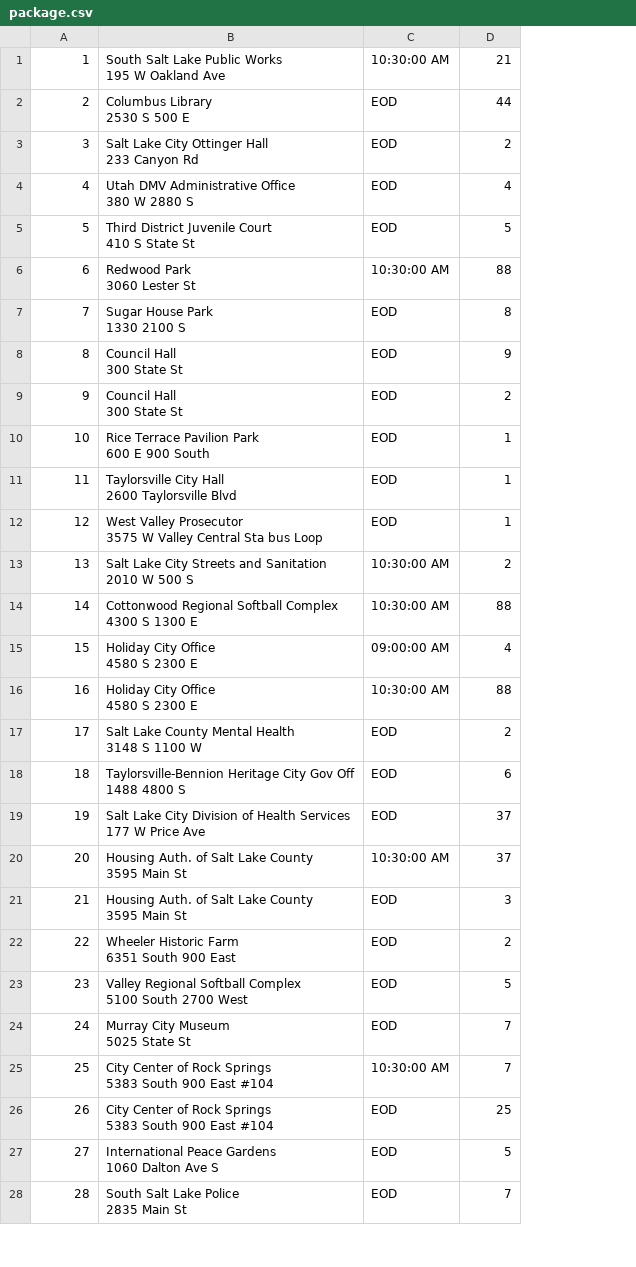
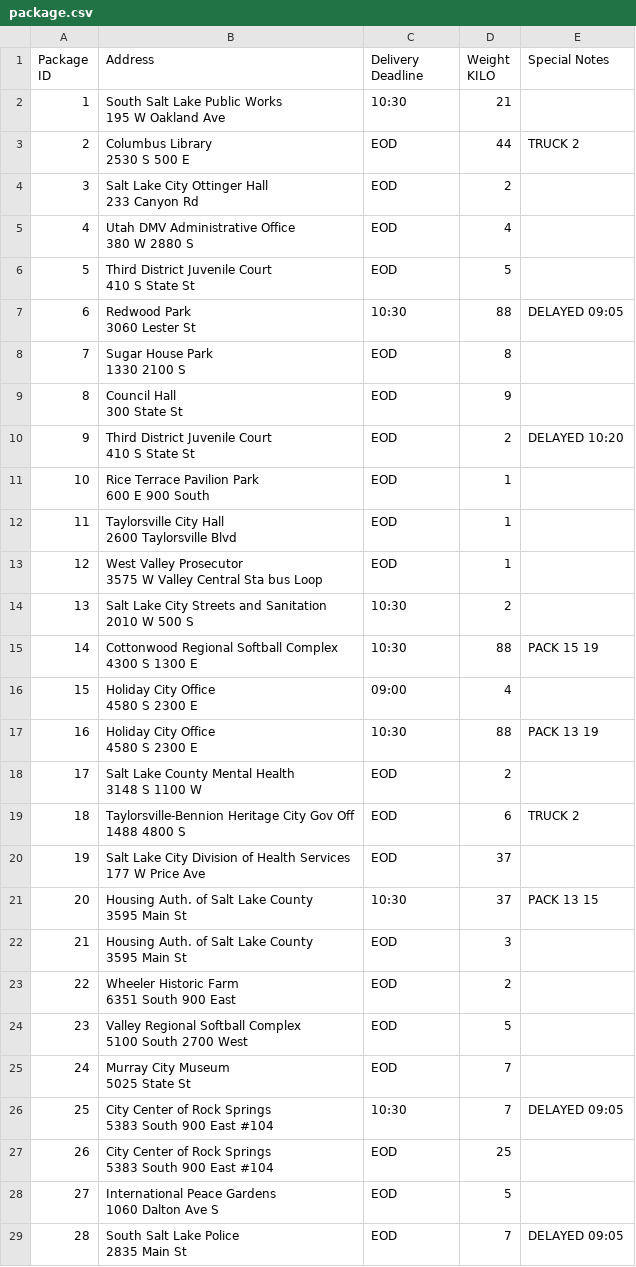
Before and after one commit to eckertliam/c950, a CSV file: data/package.csv, drawn as a sheet; only a part is shown; addresses are those after the commit; ↵ is a line break in a cell; the diff covers the shown part only; the diff names each change by its address in the sheet, - before the commit and + after, or states it on an @@ line.

```diff
--- a/data/package.csv
+++ b/data/package.csv
+column E, rows 3-29: TRUCK 2 |  |  |  | DELAYED 09:05 |  |  | DELAYED 10:20 |  |  |  |  | PACK 15 19 |  | PACK 13 19 |  | TRUCK 2 |  | PACK 13 15 |  |  |  |  | DELAYED 09:05 |  |  | DELAYED 09:05
+row 1: Package ↵ ID | Address | Delivery ↵ Deadline | Weight ↵ KILO | Special Notes
-C2: 10:30:00 AM
+C2: 10:30
-C7: 10:30:00 AM
+C7: 10:30
-B10: Council Hall ↵ 300 State St
+B10: Third District Juvenile Court ↵ 410 S State St
-C14:C15: 10:30:00 AM
+C14:C15: 10:30
-C16: 09:00:00 AM
+C16: 09:00
-C17: 10:30:00 AM
+C17: 10:30
-C21: 10:30:00 AM
+C21: 10:30
-C26: 10:30:00 AM
+C26: 10:30
```
Also changed, not shown: 1 added row, 1 removed row and 5 edited cells elsewhere in this file, data/distance.csv, 3 other files.
